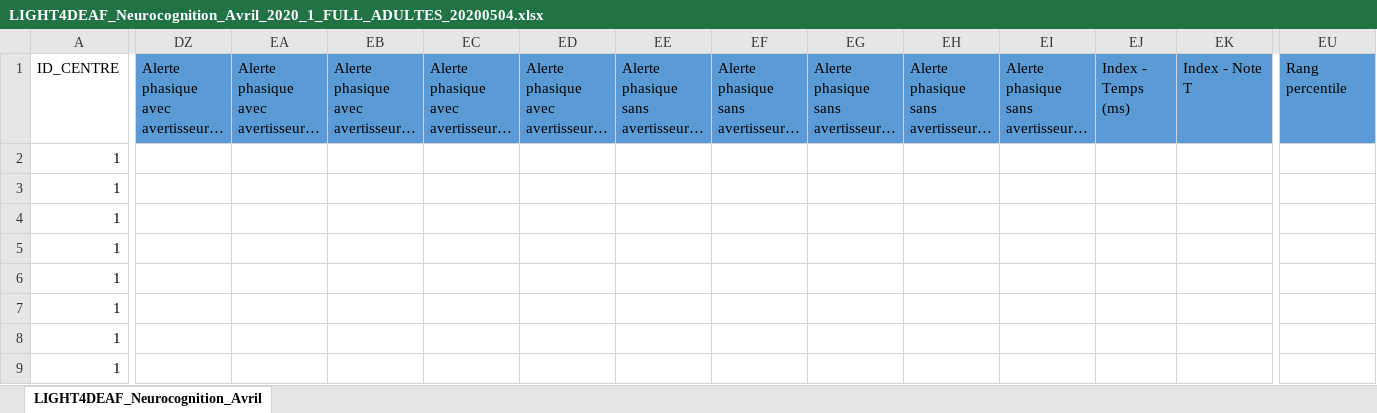
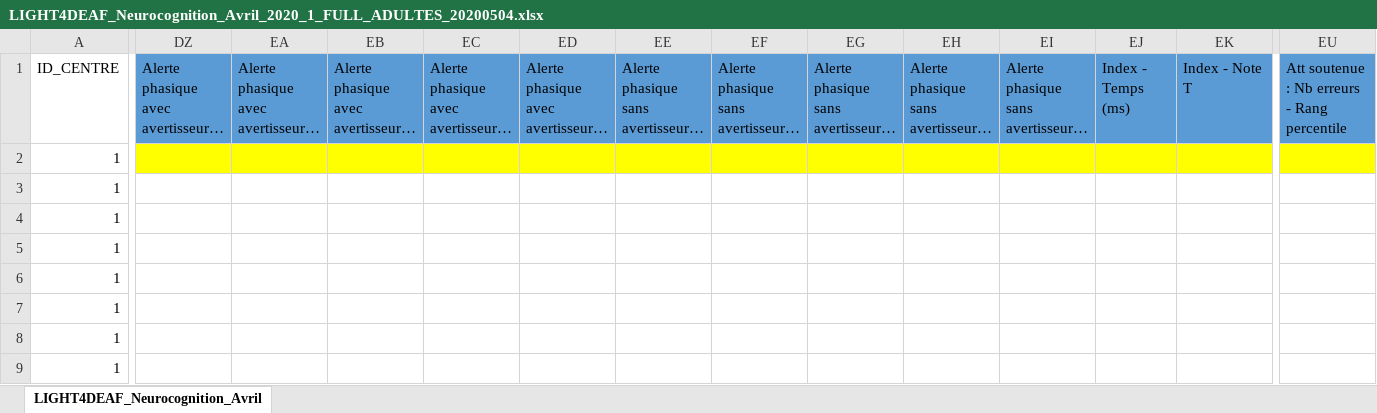
Before and after one commit to stemcell000/light4deaf, an Excel workbook: data/LIGHT4DEAF_Neurocognition_Avril_2020_1_FULL_ADULTES_20200504.xlsx, sheet LIGHT4DEAF_Neurocognition_Avril, drawn as a sheet; only a part is shown, gaps mark what is left out; long unchanged cells end in …; values as stored, in another font and other column widths than the file's, no borders; the diff covers the shown part only; the diff names each change by its address in the sheet, - before the commit and + after, or states it on an @@ line.

Commit message:
Add files via upload

```diff
--- a/data/LIGHT4DEAF_Neurocognition_Avril_2020_1_FULL_ADULTES_20200504.xlsx (sheet LIGHT4DEAF_Neurocognition_Avril)
+++ b/data/LIGHT4DEAF_Neurocognition_Avril_2020_1_FULL_ADULTES_20200504.xlsx (sheet LIGHT4DEAF_Neurocognition_Avril)
-EU1: Rang percentile
+EU1: Att soutenue : Nb erreurs - Rang percentile
-DZ2:EU2 fill: none
+DZ2:EU2 fill: #FFFF00
```
Also changed, not shown: cell formats elsewhere in this sheet.
